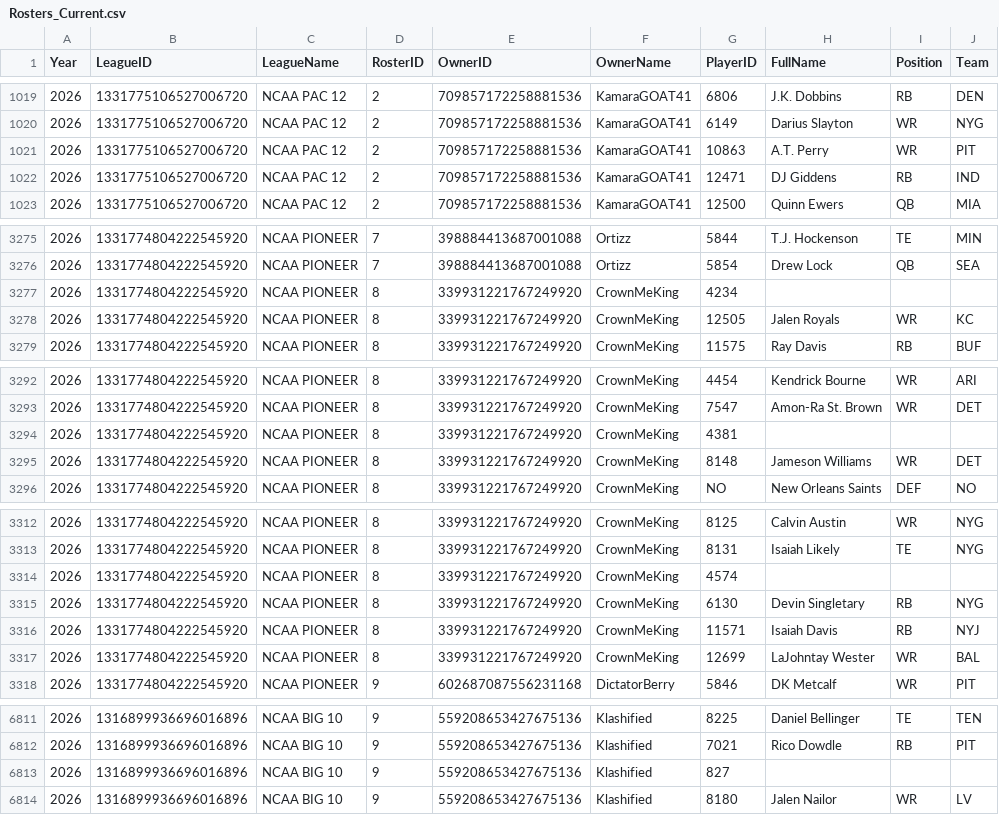
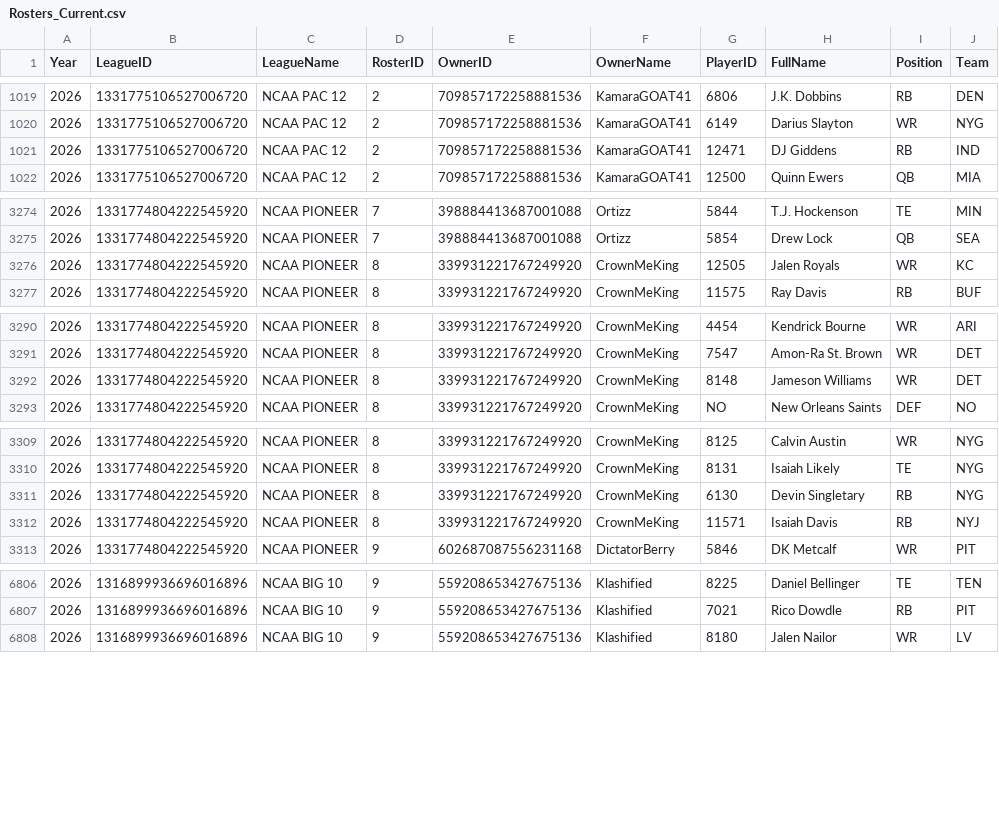
Before and after one commit to wrightc214-PBI/NCAA180-Sleeper, a CSV file: data/Rosters_Current.csv, drawn as a sheet; only a part is shown, gaps mark what is left out; the diff names each change by its address in the sheet, - before the commit and + after, or states it on an @@ line.

```diff
--- a/data/Rosters_Current.csv
+++ b/data/Rosters_Current.csv
-row 1021: 2026 | 1331775106527006720 | NCAA PAC 12 | 2 | 709857172258881536 | KamaraGOAT41 | 10863 | A.T. Perry | WR | PIT
-row 3277: 2026 | 1331774804222545920 | NCAA PIONEER | 8 | 339931221767249920 | CrownMeKing | 4234
-row 3294: 2026 | 1331774804222545920 | NCAA PIONEER | 8 | 339931221767249920 | CrownMeKing | 4381
-row 3314: 2026 | 1331774804222545920 | NCAA PIONEER | 8 | 339931221767249920 | CrownMeKing | 4574
-row 3317: 2026 | 1331774804222545920 | NCAA PIONEER | 8 | 339931221767249920 | CrownMeKing | 12699 | LaJohntay Wester | WR | BAL
-row 6813: 2026 | 1316899936696016896 | NCAA BIG 10 | 9 | 559208653427675136 | Klashified | 827
```
Also changed, not shown: data/Players.csv, 2 other files.
